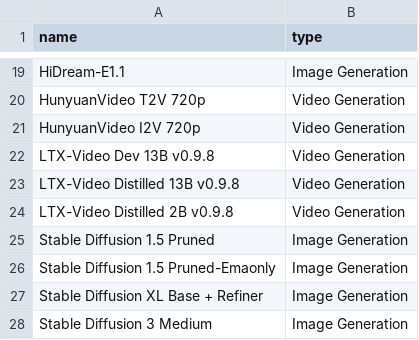
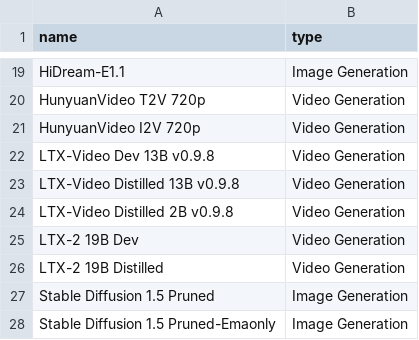
Before and after one commit to d4N-87/KSimply, a CSV file: scripts/data/base_models.csv, drawn as a sheet; only a part is shown, gaps mark what is left out; the shorter side is filled out with more unchanged rows; the diff names each change by its address in the sheet, - before the commit and + after, or states it on an @@ line.

Commit message:
Add LTX-2 19B models and Gemma 3 12B IT support
Introduced LTX-2 19B Dev and Distilled models to base_models, model_compatibilities, and model_releases. Added Gemma 3 12B IT and LTX-2 Embeddings Connector text encoders, with corresponding entries in text_encoder_releases. Updated quantizations with new FP mixed and FP4 mixed types. Added LTX-2 Video VAE and LTX-2 Audio VAE to vae lists and releases.

```diff
--- a/scripts/data/base_models.csv
+++ b/scripts/data/base_models.csv
+row 25: LTX-2 19B Dev | Video Generation
+row 26: LTX-2 19B Distilled | Video Generation
```
Also changed, not shown: scripts/data/model_compatibilities.csv, scripts/data/model_releases.csv, 6 other files.
